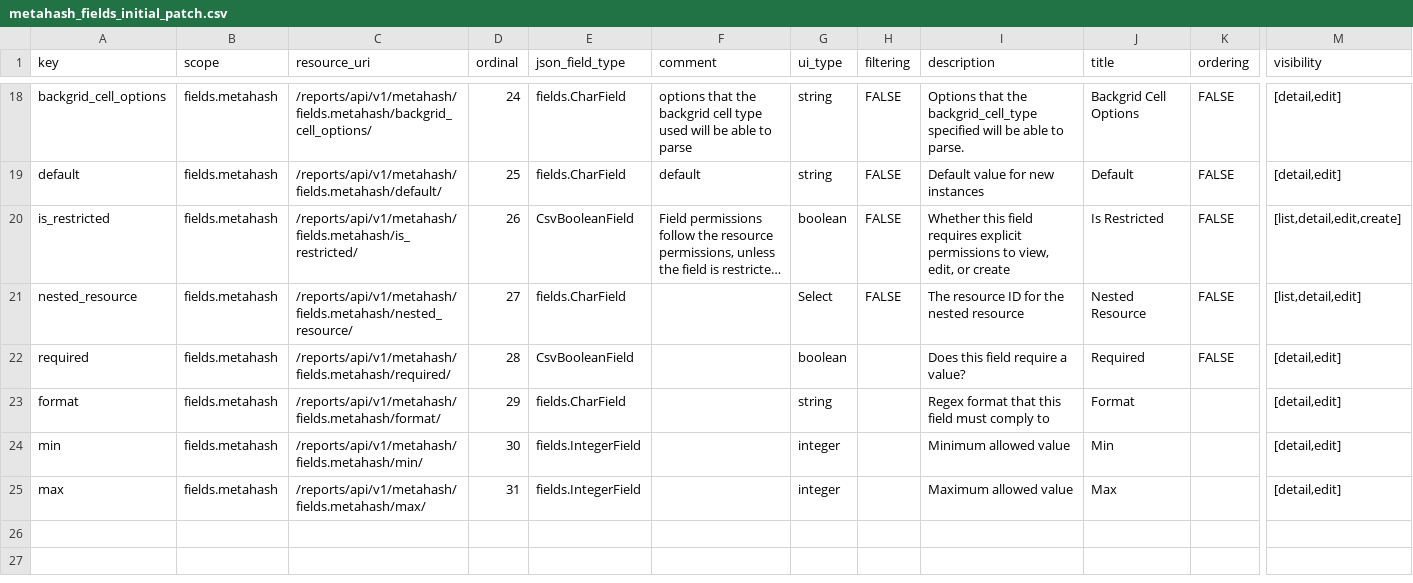
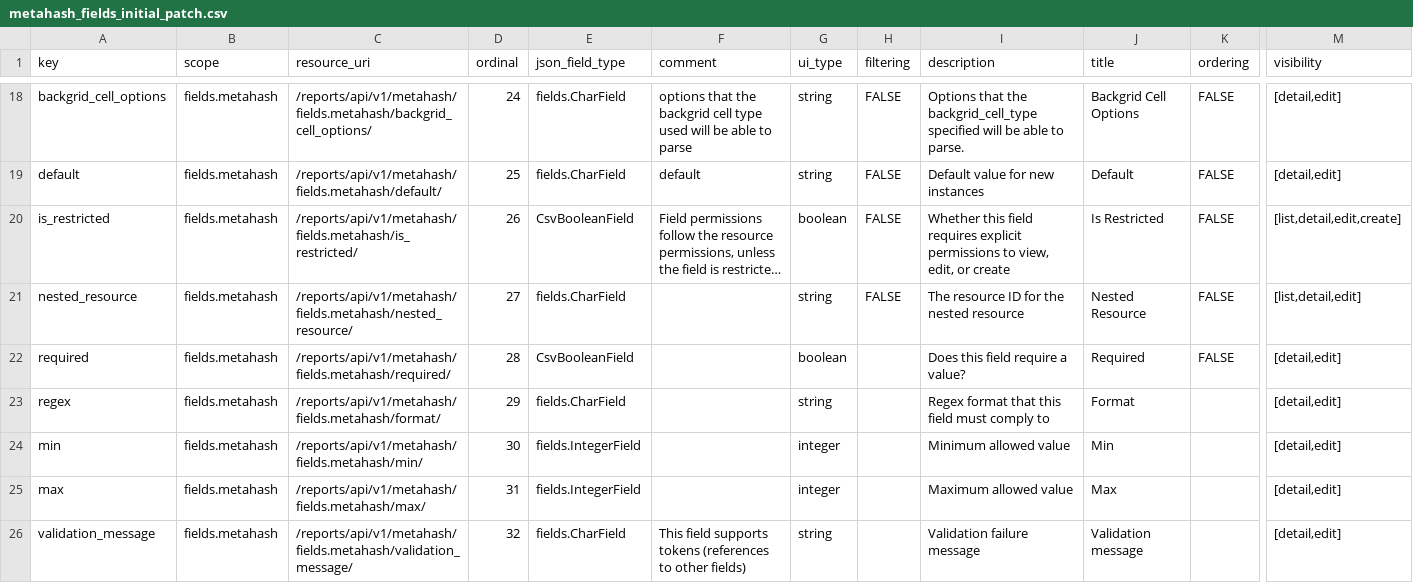
Before and after one commit to seanderickson/lims, a CSV file: reports/static/api_init/metahash_fields_initial_patch.csv, drawn as a sheet; only a part is shown, gaps mark what is left out; long unchanged cells end in …; rows hold the shown columns only; the diff names each change by its address in the sheet, - before the commit and + after, or states it on an @@ line.

Commit message:
basic validation and test of validation for library

```diff
--- a/reports/static/api_init/metahash_fields_initial_patch.csv
+++ b/reports/static/api_init/metahash_fields_initial_patch.csv
-G21 (ui_type): Select
+G21 (ui_type): string
-A23 (key): format
+A23 (key): regex
+row 26: validation_message | fields.metahash | /reports/api/v1/metahash/fields.metahash/validation_message/ | 32 | fields.CharField | This field supports tokens (references to other fields) | string |  | Validation failure message | Validation message |  | [detail,edit]
```
Also changed, not shown: db/static/api_init/metahash_fields_library.csv, 7 other files.
